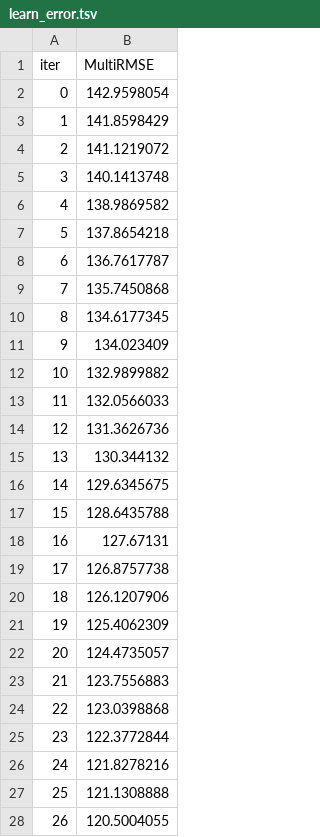
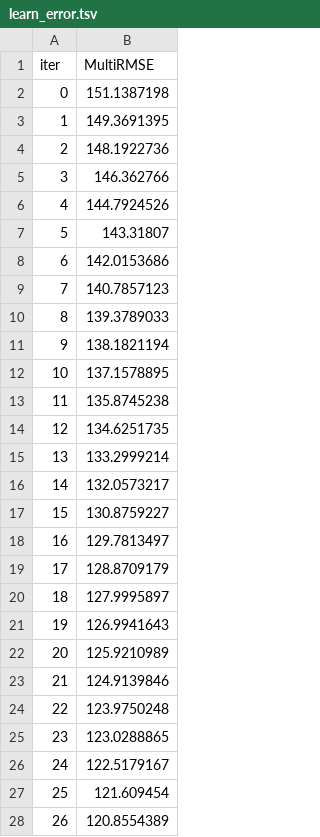
Before and after one commit to suntnaja/BSbeachcheck.github.io, a TSV file: catboost_info/learn_error.tsv, drawn as a sheet; only a part is shown; the diff covers the shown part only.

```diff
--- a/catboost_info/learn_error.tsv
+++ b/catboost_info/learn_error.tsv
@@ -1,28 +1,28 @@
 iter	MultiRMSE
-0	142.9598054
-1	141.8598429
-2	141.1219072
-3	140.1413748
-4	138.9869582
-5	137.8654218
-6	136.7617787
-7	135.7450868
-8	134.6177345
-9	134.023409
-10	132.9899882
-11	132.0566033
-12	131.3626736
-13	130.344132
-14	129.6345675
-15	128.6435788
-16	127.67131
-17	126.8757738
-18	126.1207906
-19	125.4062309
-20	124.4735057
-21	123.7556883
-22	123.0398868
-23	122.3772844
-24	121.8278216
-25	121.1308888
-26	120.5004055
+0	151.1387198
+1	149.3691395
+2	148.1922736
+3	146.362766
+4	144.7924526
+5	143.31807
+6	142.0153686
+7	140.7857123
+8	139.3789033
+9	138.1821194
+10	137.1578895
+11	135.8745238
+12	134.6251735
+13	133.2999214
+14	132.0573217
+15	130.8759227
+16	129.7813497
+17	128.8709179
+18	127.9995897
+19	126.9941643
+20	125.9210989
+21	124.9139846
+22	123.9750248
+23	123.0288865
+24	122.5179167
+25	121.609454
+26	120.8554389
```
Also changed, not shown: 73 edited cells elsewhere in this file, catboost_info/time_left.tsv, 13 other files.
